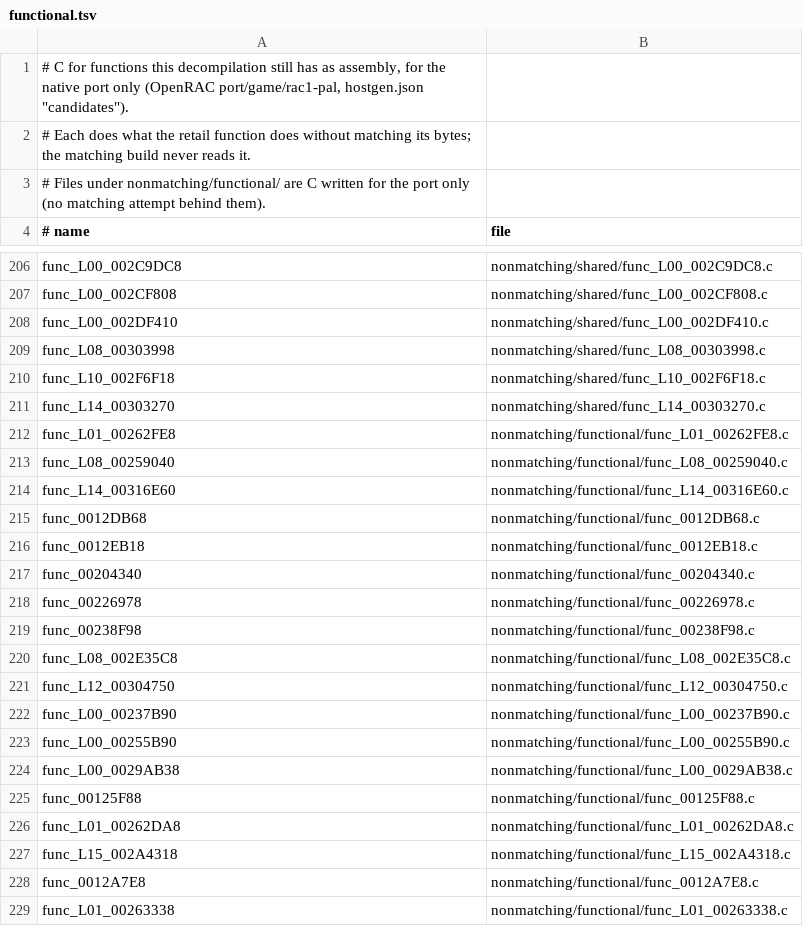
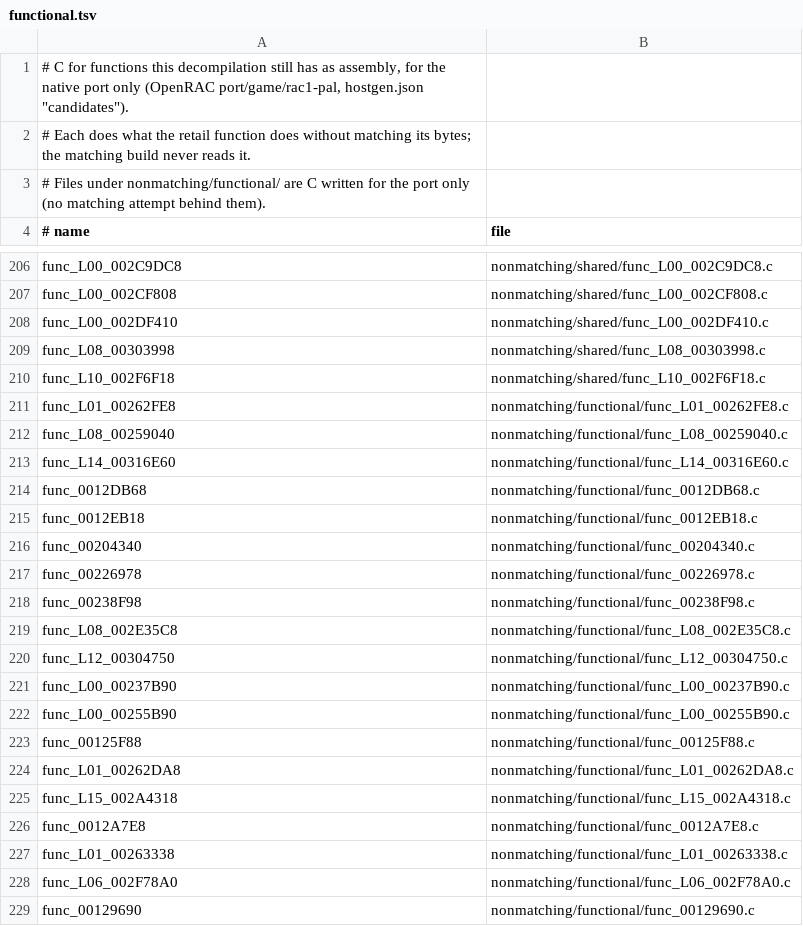
Before and after one commit to Drustburn/rac1-decomp, a TSV file: nonmatching/functional.tsv, drawn as a sheet; only a part is shown, gaps mark what is left out; the shorter side is filled out with more unchanged rows; the diff names each change by its address in the sheet, - before the commit and + after, or states it on an @@ line.

```diff
--- a/nonmatching/functional.tsv
+++ b/nonmatching/functional.tsv
-row 211: func_L14_00303270 | nonmatching/shared/func_L14_00303270.c
-row 224: func_L00_0029AB38 | nonmatching/functional/func_L00_0029AB38.c
```
Also changed, not shown: 7 other files.
